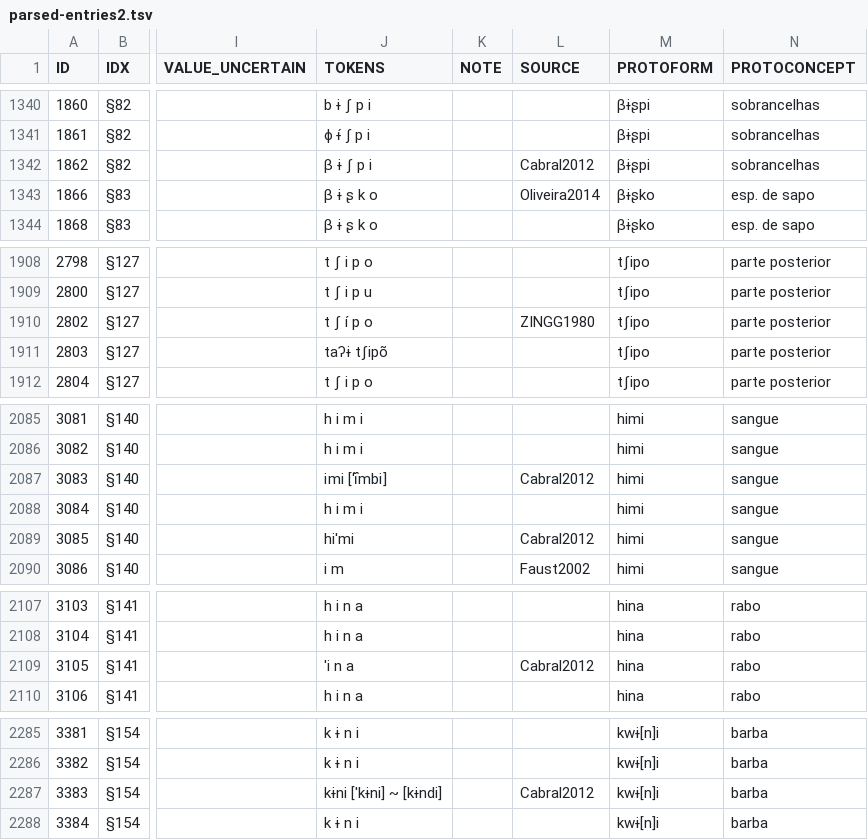
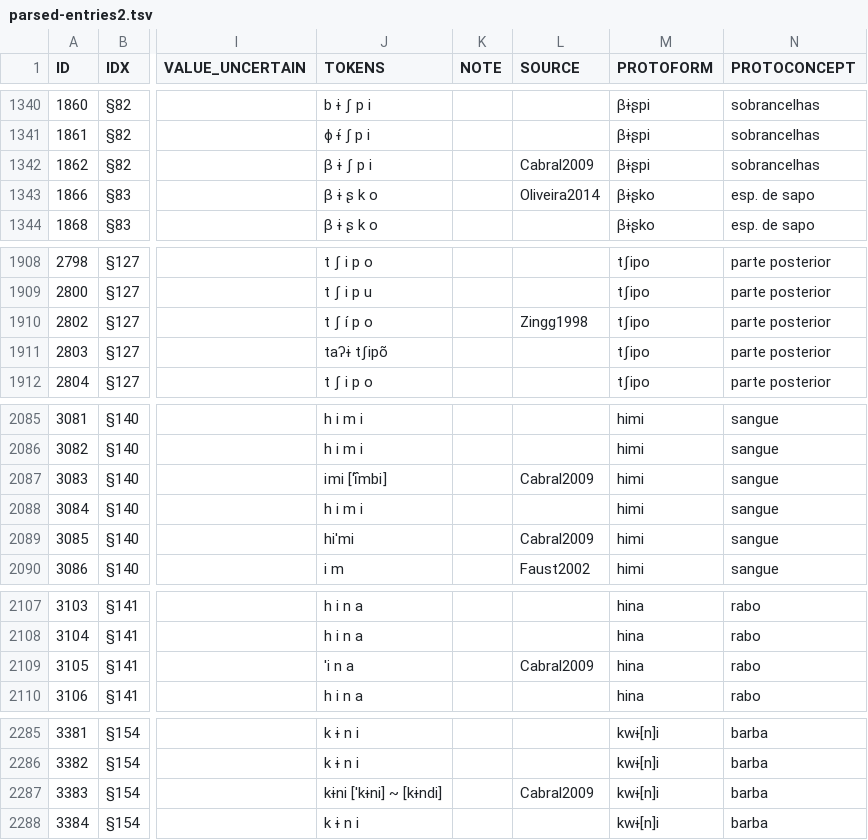
Before and after one commit to pano-takanan-history/oliveiraprotopanoan, a TSV file: raw/parsed-entries2.tsv, drawn as a sheet; only a part is shown, gaps mark what is left out; the diff covers the shown part only; the diff names each change by its address in the sheet, - before the commit and + after, or states it on an @@ line.

```diff
--- a/raw/parsed-entries2.tsv
+++ b/raw/parsed-entries2.tsv
-L1342 (SOURCE): Cabral2012
+L1342 (SOURCE): Cabral2009
-L1910 (SOURCE): ZINGG1980
+L1910 (SOURCE): Zingg1998
-L2087 (SOURCE): Cabral2012
+L2087 (SOURCE): Cabral2009
-L2089 (SOURCE): Cabral2012
+L2089 (SOURCE): Cabral2009
-L2109 (SOURCE): Cabral2012
+L2109 (SOURCE): Cabral2009
-L2287 (SOURCE): Cabral2012
+L2287 (SOURCE): Cabral2009
```
Also changed, not shown: 12 edited cells elsewhere in this file, raw/parse/source_replacements.tsv, 5 other files.
